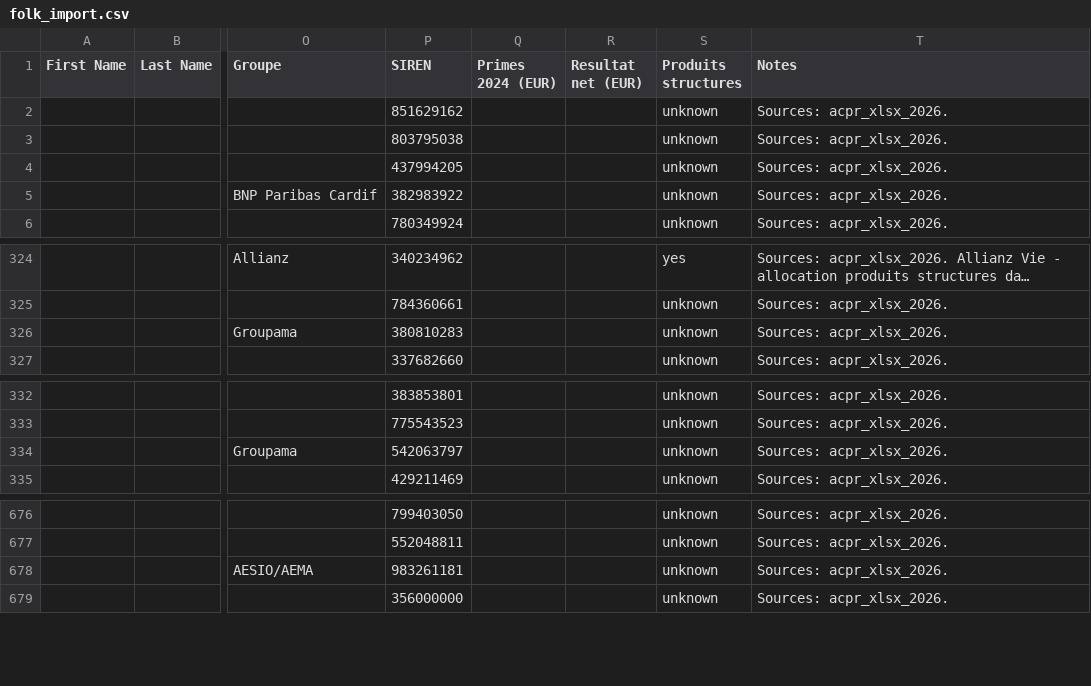
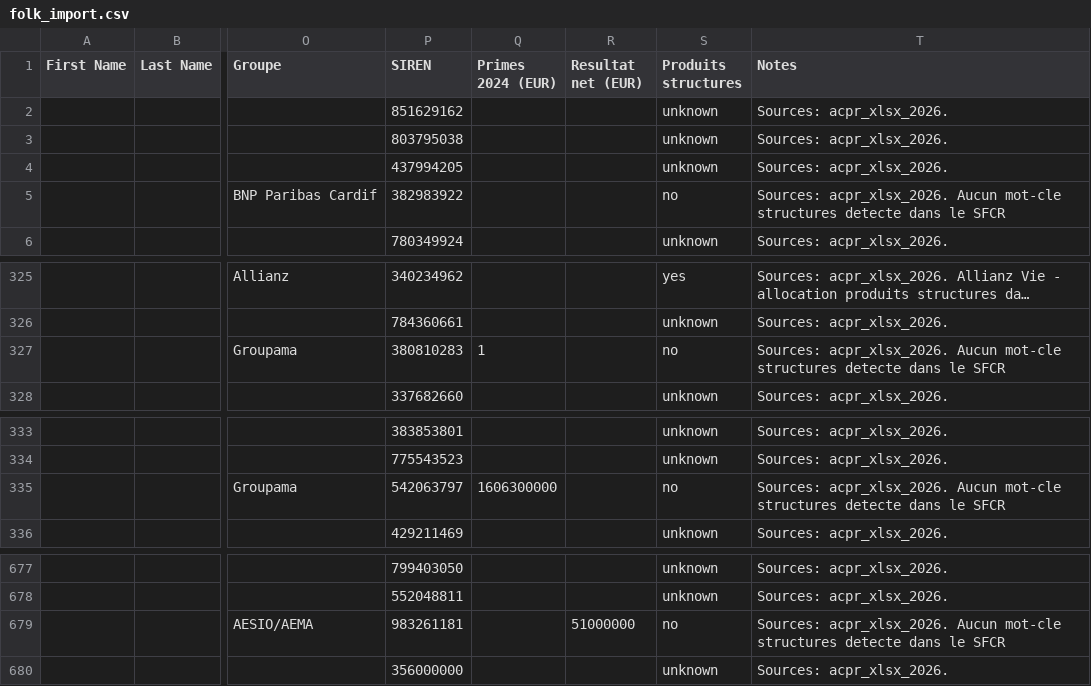
Before and after one commit to lsebah/mutuelles-monitor, a CSV file: docs/data/folk_import.csv, drawn as a sheet; only a part is shown, gaps mark what is left out; long unchanged cells end in …; addresses are those after the commit; the diff covers the shown part only; the diff names each change by its address in the sheet, - before the commit and + after, or states it on an @@ line.

```diff
--- a/docs/data/folk_import.csv
+++ b/docs/data/folk_import.csv
-S5 (Produits structures): unknown
+S5 (Produits structures): no
-T5 (Notes): Sources: acpr_xlsx_2026.
+T5 (Notes): Sources: acpr_xlsx_2026. Aucun mot-cle structures detecte dans le SFCR
-Q327 (Primes 2024 (EUR)): (empty)
+Q327 (Primes 2024 (EUR)): 1
-S327 (Produits structures): unknown
+S327 (Produits structures): no
-T327 (Notes): Sources: acpr_xlsx_2026.
+T327 (Notes): Sources: acpr_xlsx_2026. Aucun mot-cle structures detecte dans le SFCR
-Q335 (Primes 2024 (EUR)): (empty)
+Q335 (Primes 2024 (EUR)): 1606300000
-S335 (Produits structures): unknown
+S335 (Produits structures): no
-T335 (Notes): Sources: acpr_xlsx_2026.
+T335 (Notes): Sources: acpr_xlsx_2026. Aucun mot-cle structures detecte dans le SFCR
-R679 (Resultat net (EUR)): (empty)
+R679 (Resultat net (EUR)): 51000000
-S679 (Produits structures): unknown
+S679 (Produits structures): no
-T679 (Notes): Sources: acpr_xlsx_2026.
+T679 (Notes): Sources: acpr_xlsx_2026. Aucun mot-cle structures detecte dans le SFCR
```
Also changed, not shown: 1 added row and 41 edited cells elsewhere in this file, 3 other files.
